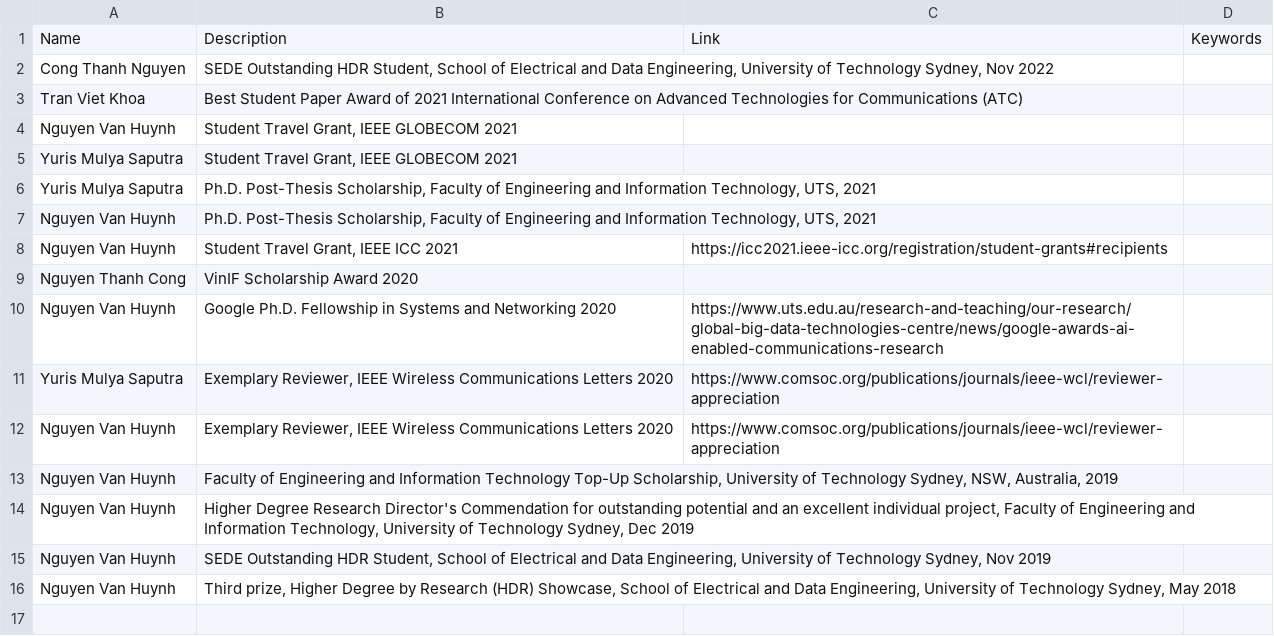
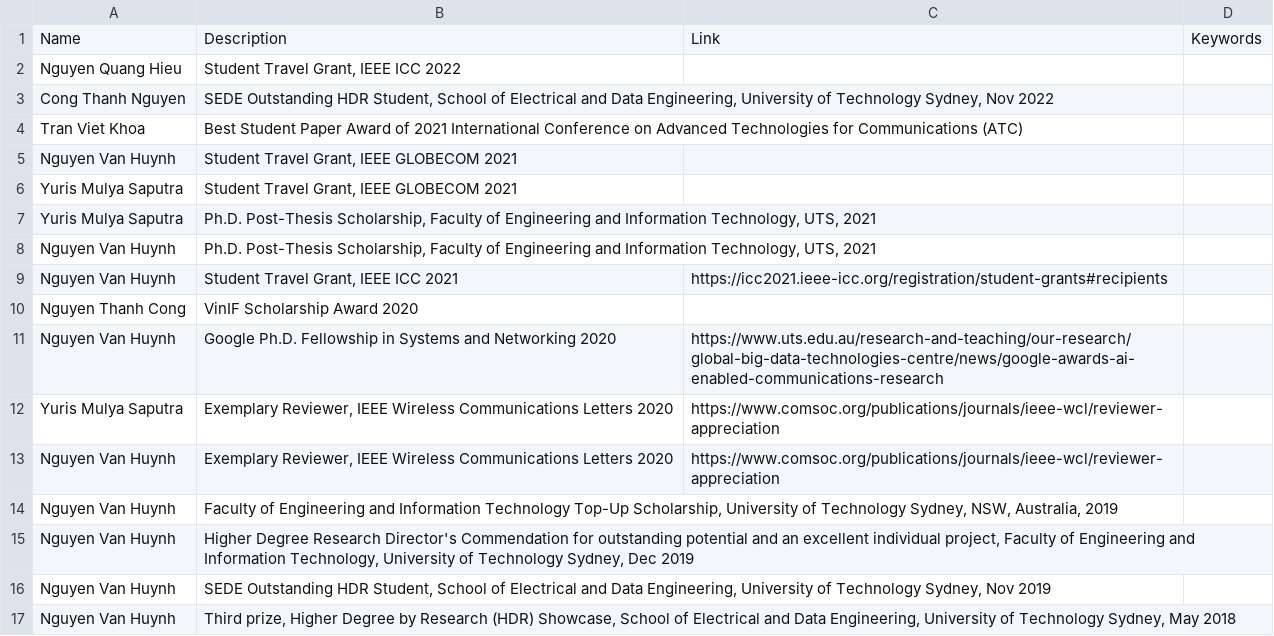
Before and after one commit to HoangDinhResearchGroup/hoangdinhresearchgroup.github.io, a CSV file: csv/accomplishments.csv, drawn as a sheet; the diff names each change by its address in the sheet, - before the commit and + after, or states it on an @@ line.

Commit message:
ok

```diff
--- a/csv/accomplishments.csv
+++ b/csv/accomplishments.csv
+row 2: Nguyen Quang Hieu | Student Travel Grant, IEEE ICC 2022
```
